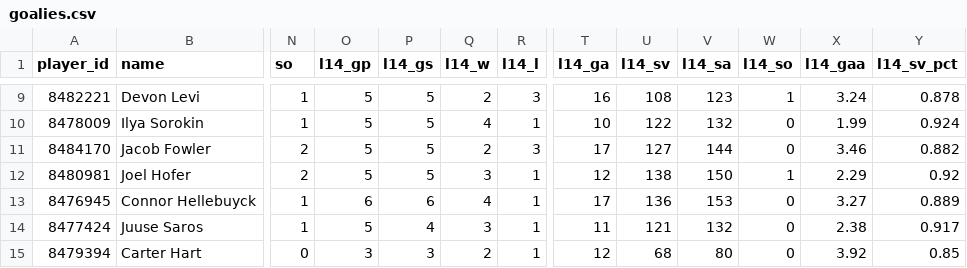
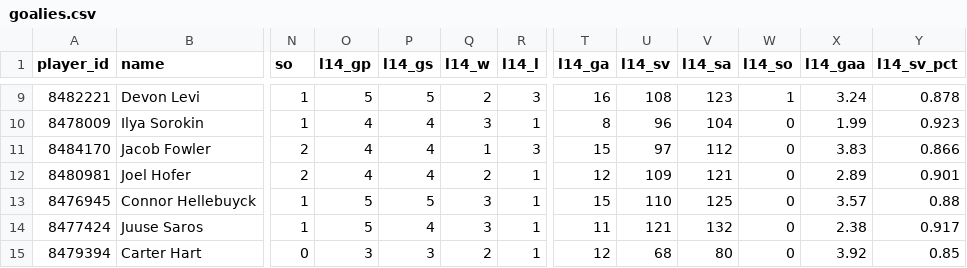
Before and after one commit to barakarmy/nhl-feed, a CSV file: docs/goalies.csv, drawn as a sheet; only a part is shown, gaps mark what is left out; the diff covers the shown part only; the diff names each change by its address in the sheet, - before the commit and + after, or states it on an @@ line.

```diff
--- a/docs/goalies.csv
+++ b/docs/goalies.csv
-O10:O12 (l14_gp): 5
+O10:O12 (l14_gp): 4
-P10:P12 (l14_gs): 5
+P10:P12 (l14_gs): 4
-Q10 (l14_w): 4
+Q10 (l14_w): 3
-T10 (l14_ga): 10
+T10 (l14_ga): 8
-U10 (l14_sv): 122
+U10 (l14_sv): 96
-V10 (l14_sa): 132
+V10 (l14_sa): 104
-Y10 (l14_sv_pct): 0.924
+Y10 (l14_sv_pct): 0.923
-Q11 (l14_w): 2
+Q11 (l14_w): 1
-T11 (l14_ga): 17
+T11 (l14_ga): 15
-U11 (l14_sv): 127
+U11 (l14_sv): 97
-V11 (l14_sa): 144
+V11 (l14_sa): 112
-X11 (l14_gaa): 3.46
+X11 (l14_gaa): 3.83
-Y11 (l14_sv_pct): 0.882
+Y11 (l14_sv_pct): 0.866
-Q12 (l14_w): 3
+Q12 (l14_w): 2
-U12 (l14_sv): 138
+U12 (l14_sv): 109
-V12 (l14_sa): 150
+V12 (l14_sa): 121
-W12 (l14_so): 1
+W12 (l14_so): 0
-X12 (l14_gaa): 2.29
+X12 (l14_gaa): 2.89
-Y12 (l14_sv_pct): 0.92
+Y12 (l14_sv_pct): 0.901
-O13 (l14_gp): 6
+O13 (l14_gp): 5
-P13 (l14_gs): 6
+P13 (l14_gs): 5
-Q13 (l14_w): 4
+Q13 (l14_w): 3
-T13 (l14_ga): 17
+T13 (l14_ga): 15
-U13 (l14_sv): 136
+U13 (l14_sv): 110
-V13 (l14_sa): 153
+V13 (l14_sa): 125
-X13 (l14_gaa): 3.27
+X13 (l14_gaa): 3.57
-Y13 (l14_sv_pct): 0.889
+Y13 (l14_sv_pct): 0.88
```
Also changed, not shown: 155 edited cells elsewhere in this file, docs/advanced.csv, docs/skaters.csv, 1 other file.
